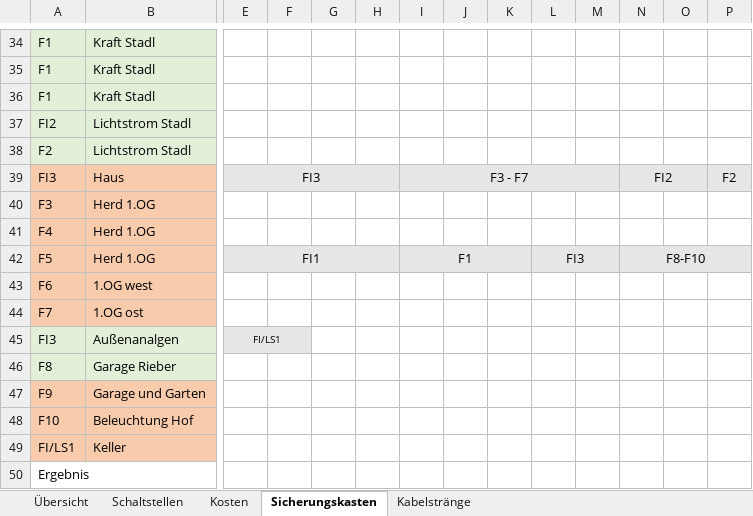
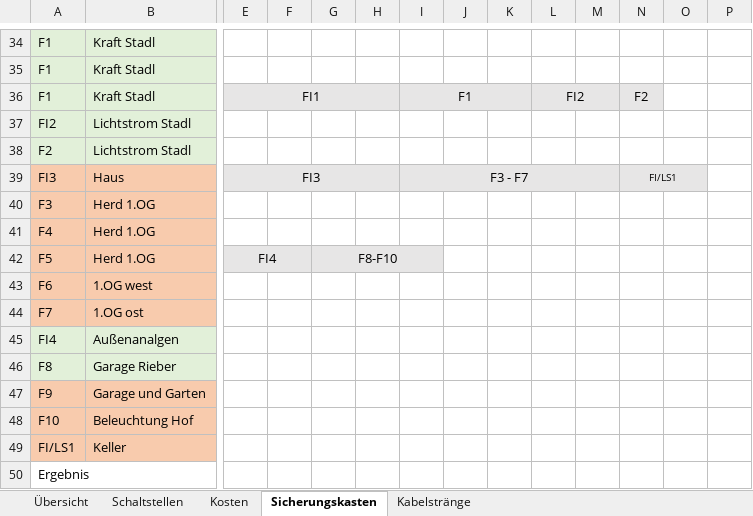
Before and after one commit to brt30696/Umbau, an Excel workbook: Elektro/Auflistung_KNX_Material.xlsm, sheet Sicherungskasten, drawn as a sheet; only a part is shown, gaps mark what is left out; values as stored, in another font and other column widths than the file's, no borders; table styles not drawn; the diff names each change by its address in the sheet, - before the commit and + after, or states it on an @@ line.

Commit message:
Update Auflistung_KNX_Material.xlsm

```diff
--- a/Elektro/Auflistung_KNX_Material.xlsm (sheet Sicherungskasten)
+++ b/Elektro/Auflistung_KNX_Material.xlsm (sheet Sicherungskasten)
-E36: (empty)
+E36: FI1
-E36:N36 fill: none
+E36:N36 fill: #E7E6E6
+E36:H36 merged
-I36: (empty)
+I36: F1
+I36:K36 merged
-L36: (empty)
+L36: FI2
+L36:M36 merged
-N36: (empty)
+N36: F2
-N39: FI2
+N39: FI/LS1
@@ N39 text size: smaller @@
-P39: F2
+P39: (empty)
-P39 fill: #E7E6E6
+P39 fill: none
-E42: FI1
+E42: FI4
-E42:H42 merged
+E42:F42 merged
-G42: (empty)
+G42: F8-F10
+G42:I42 merged
-I42: F1
+I42: (empty)
-I42:K42 merged
-J42:P42 fill: #E7E6E6
+J42:P42 fill: none
-L42: FI3
+L42: (empty)
-L42:M42 merged
-N42: F8-F10
+N42: (empty)
-N42:P42 merged
-A45: FI3
+A45: FI4
-E45: FI/LS1
+E45: (empty)
-E45:F45 fill: #E7E6E6
+E45:F45 fill: none
-E45:F45 merged
```
Also changed, not shown: sheet Kosten.
